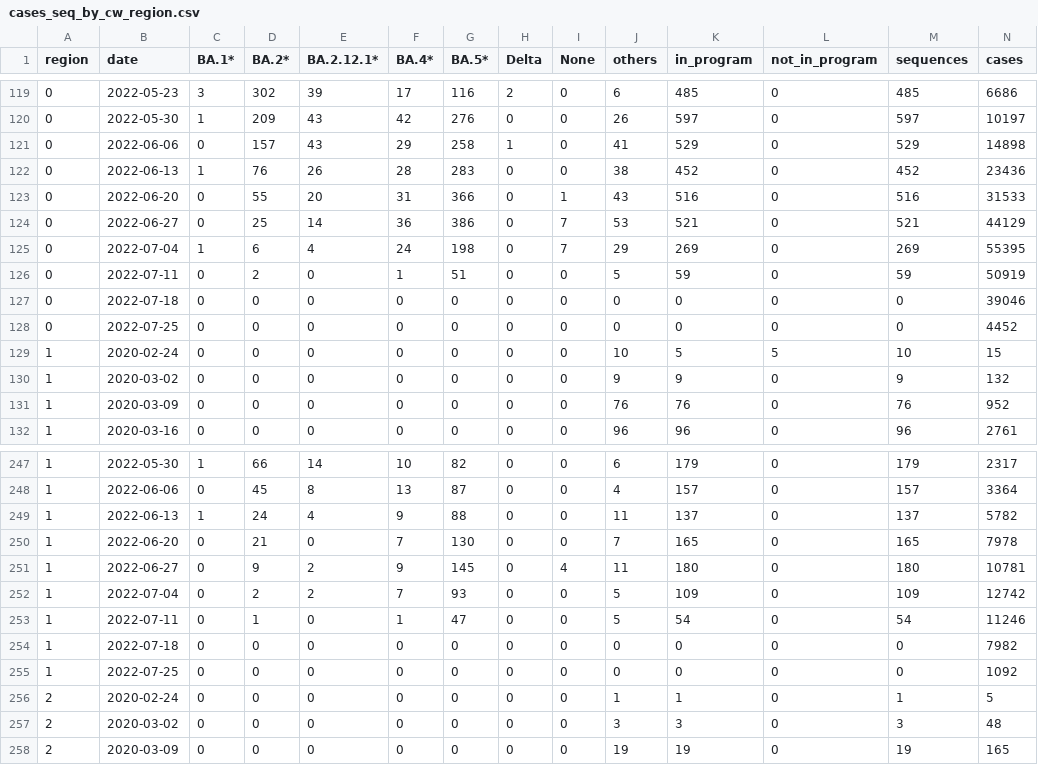
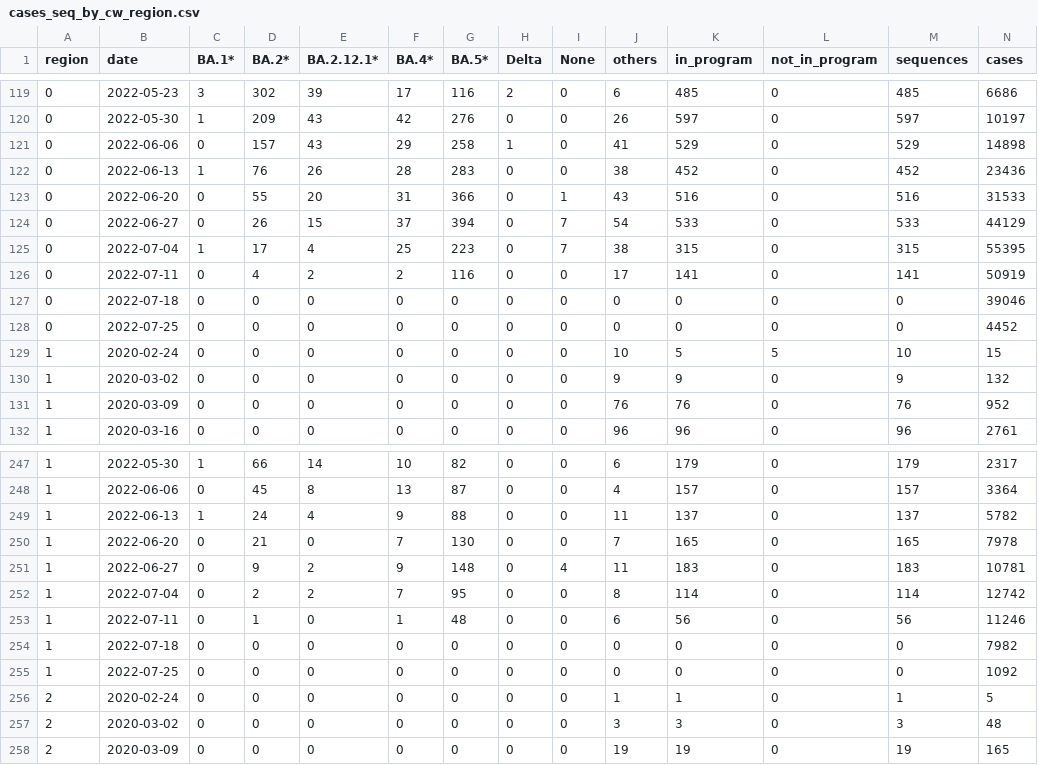
Before and after one commit to CovSeqCH/SequencingStats_and_Variants, a CSV file: data/cases_seq_by_cw_region.csv, drawn as a sheet; only a part is shown, gaps mark what is left out; the diff covers the shown part only.

```diff
--- a/data/cases_seq_by_cw_region.csv
+++ b/data/cases_seq_by_cw_region.csv
@@ -123,5 +123,5 @@ region,date,BA.1*,BA.2*,BA.2.12.1*,BA.4*,BA.5*,Delta,None,others,in_program,not_
 0,2022-06-20,0,55,20,31,366,0,1,43,516,0,516,31533
-0,2022-06-27,0,25,14,36,386,0,7,53,521,0,521,44129
-0,2022-07-04,1,6,4,24,198,0,7,29,269,0,269,55395
-0,2022-07-11,0,2,0,1,51,0,0,5,59,0,59,50919
+0,2022-06-27,0,26,15,37,394,0,7,54,533,0,533,44129
+0,2022-07-04,1,17,4,25,223,0,7,38,315,0,315,55395
+0,2022-07-11,0,4,2,2,116,0,0,17,141,0,141,50919
 0,2022-07-18,0,0,0,0,0,0,0,0,0,0,0,39046
@@ -250,5 +250,5 @@ region,date,BA.1*,BA.2*,BA.2.12.1*,BA.4*,BA.5*,Delta,None,others,in_program,not_
 1,2022-06-20,0,21,0,7,130,0,0,7,165,0,165,7978
-1,2022-06-27,0,9,2,9,145,0,4,11,180,0,180,10781
-1,2022-07-04,0,2,2,7,93,0,0,5,109,0,109,12742
-1,2022-07-11,0,1,0,1,47,0,0,5,54,0,54,11246
+1,2022-06-27,0,9,2,9,148,0,4,11,183,0,183,10781
+1,2022-07-04,0,2,2,7,95,0,0,8,114,0,114,12742
+1,2022-07-11,0,1,0,1,48,0,0,6,56,0,56,11246
 1,2022-07-18,0,0,0,0,0,0,0,0,0,0,0,7982
```
Also changed, not shown: 49 edited cells elsewhere in this file, data/mutation_counts.csv, data/recent_common_variants_by_week.csv, 14 other files.
